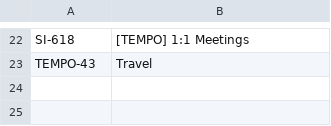
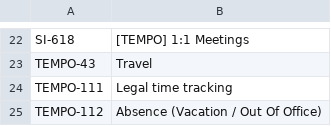
Before and after one commit to Komari-TAO/Delivery-Dashboard, a CSV file: data/mappings/tempo_operational_mapping.csv, drawn as a sheet; only a part is shown, gaps mark what is left out.

```diff
--- a/data/mappings/tempo_operational_mapping.csv
+++ b/data/mappings/tempo_operational_mapping.csv
@@ -23 +23,3 @@ SI-618,[TEMPO] 1:1 Meetings
 TEMPO-43,Travel
+TEMPO-111,Legal time tracking
+TEMPO-112,Absence (Vacation / Out Of Office)
```
Also changed, not shown: 39 other files.
